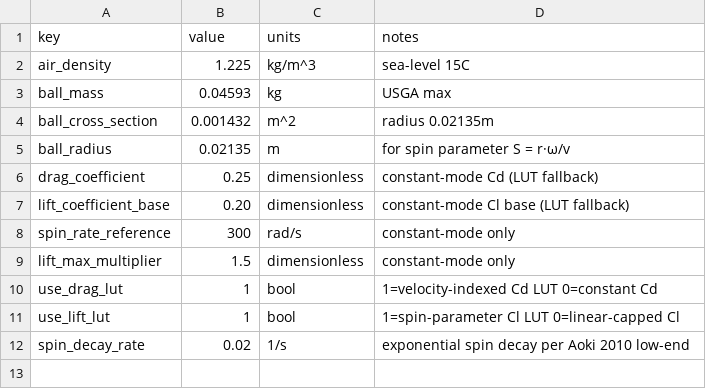
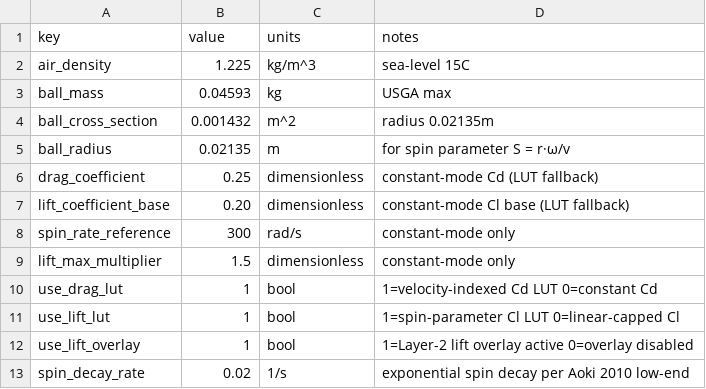
Before and after one commit to cesarguarinoni/Golfin-Redux, a CSV file: Assets/Resources/Physics/aero.csv, drawn as a sheet.

```diff
--- a/Assets/Resources/Physics/aero.csv
+++ b/Assets/Resources/Physics/aero.csv
@@ -11,2 +11,3 @@ use_drag_lut,1,bool,1=velocity-indexed Cd LUT 0=constant Cd
 use_lift_lut,1,bool,1=spin-parameter Cl LUT 0=linear-capped Cl
+use_lift_overlay,1,bool,1=Layer-2 lift overlay active 0=overlay disabled
 spin_decay_rate,0.02,1/s,exponential spin decay per Aoki 2010 low-end
```
Also changed, not shown: Assets/Resources/Physics/aero_drag_lut.csv, Assets/Resources/Physics/aero_lift_lut.csv, 23 other files.
